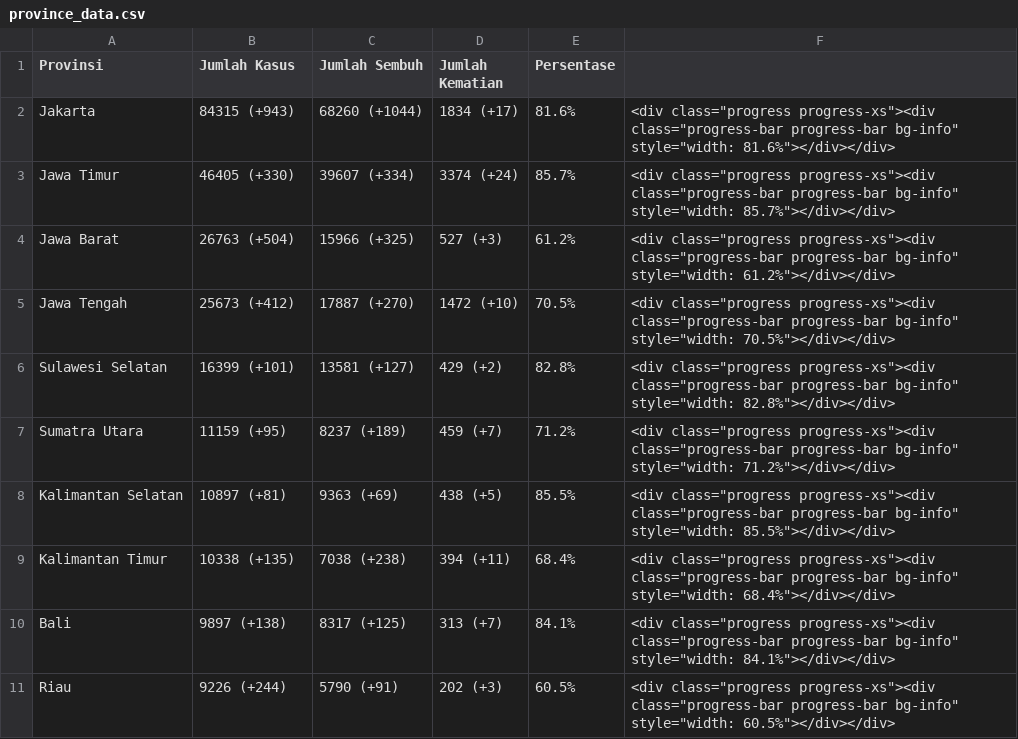
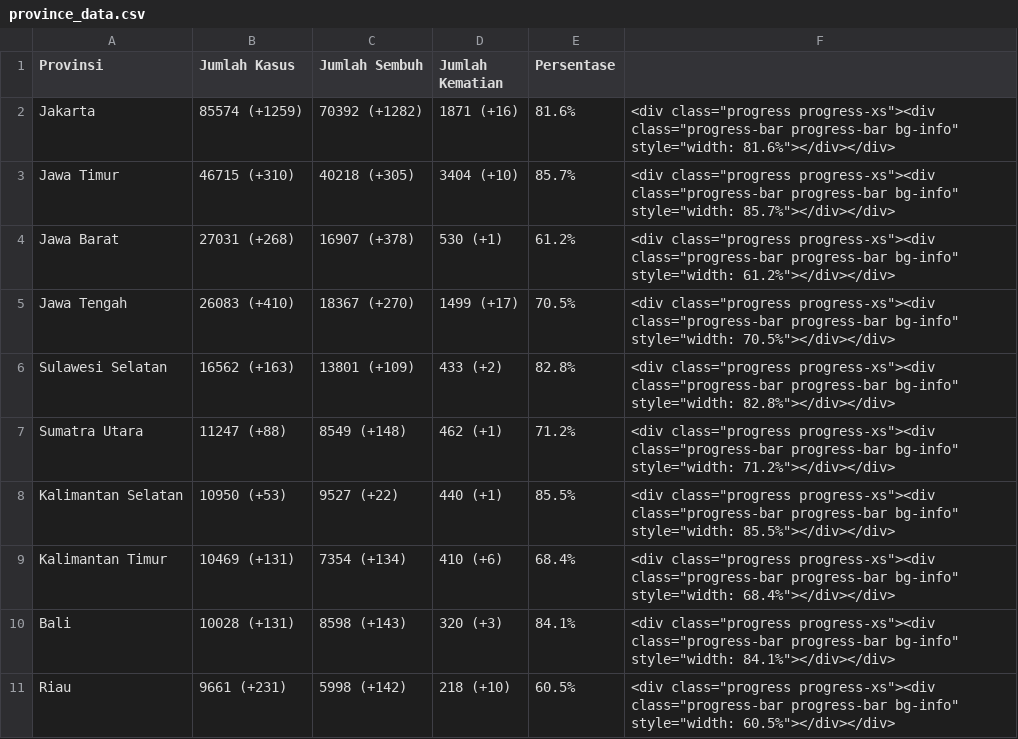
Before and after one commit to idilhaq/covid19ID, a CSV file: province_data.csv, drawn as a sheet; only a part is shown; the diff covers the shown part only.

```diff
--- a/province_data.csv
+++ b/province_data.csv
@@ -1,11 +1,11 @@
 Provinsi,Jumlah Kasus,Jumlah Sembuh,Jumlah Kematian,Persentase,
-Jakarta,84315 (+943),68260 (+1044),1834 (+17),81.6%,"<div class=""progress progress-xs""><div class=""progress-bar progress-bar bg-info"" style=""width: 81.6%""></div></div>"
-Jawa Timur,46405 (+330),39607 (+334),3374 (+24),85.7%,"<div class=""progress progress-xs""><div class=""progress-bar progress-bar bg-info"" style=""width: 85.7%""></div></div>"
-Jawa Barat,26763 (+504),15966 (+325),527 (+3),61.2%,"<div class=""progress progress-xs""><div class=""progress-bar progress-bar bg-info"" style=""width: 61.2%""></div></div>"
-Jawa Tengah,25673 (+412),17887 (+270),1472 (+10),70.5%,"<div class=""progress progress-xs""><div class=""progress-bar progress-bar bg-info"" style=""width: 70.5%""></div></div>"
-Sulawesi Selatan,16399 (+101),13581 (+127),429 (+2),82.8%,"<div class=""progress progress-xs""><div class=""progress-bar progress-bar bg-info"" style=""width: 82.8%""></div></div>"
-Sumatra Utara,11159 (+95),8237 (+189),459 (+7),71.2%,"<div class=""progress progress-xs""><div class=""progress-bar progress-bar bg-info"" style=""width: 71.2%""></div></div>"
-Kalimantan Selatan,10897 (+81),9363 (+69),438 (+5),85.5%,"<div class=""progress progress-xs""><div class=""progress-bar progress-bar bg-info"" style=""width: 85.5%""></div></div>"
-Kalimantan Timur,10338 (+135),7038 (+238),394 (+11),68.4%,"<div class=""progress progress-xs""><div class=""progress-bar progress-bar bg-info"" style=""width: 68.4%""></div></div>"
-Bali,9897 (+138),8317 (+125),313 (+7),84.1%,"<div class=""progress progress-xs""><div class=""progress-bar progress-bar bg-info"" style=""width: 84.1%""></div></div>"
-Riau,9226 (+244),5790 (+91),202 (+3),60.5%,"<div class=""progress progress-xs""><div class=""progress-bar progress-bar bg-info"" style=""width: 60.5%""></div></div>"
+Jakarta,85574 (+1259),70392 (+1282),1871 (+16),81.6%,"<div class=""progress progress-xs""><div class=""progress-bar progress-bar bg-info"" style=""width: 81.6%""></div></div>"
+Jawa Timur,46715 (+310),40218 (+305),3404 (+10),85.7%,"<div class=""progress progress-xs""><div class=""progress-bar progress-bar bg-info"" style=""width: 85.7%""></div></div>"
+Jawa Barat,27031 (+268),16907 (+378),530 (+1),61.2%,"<div class=""progress progress-xs""><div class=""progress-bar progress-bar bg-info"" style=""width: 61.2%""></div></div>"
+Jawa Tengah,26083 (+410),18367 (+270),1499 (+17),70.5%,"<div class=""progress progress-xs""><div class=""progress-bar progress-bar bg-info"" style=""width: 70.5%""></div></div>"
+Sulawesi Selatan,16562 (+163),13801 (+109),433 (+2),82.8%,"<div class=""progress progress-xs""><div class=""progress-bar progress-bar bg-info"" style=""width: 82.8%""></div></div>"
+Sumatra Utara,11247 (+88),8549 (+148),462 (+1),71.2%,"<div class=""progress progress-xs""><div class=""progress-bar progress-bar bg-info"" style=""width: 71.2%""></div></div>"
+Kalimantan Selatan,10950 (+53),9527 (+22),440 (+1),85.5%,"<div class=""progress progress-xs""><div class=""progress-bar progress-bar bg-info"" style=""width: 85.5%""></div></div>"
+Kalimantan Timur,10469 (+131),7354 (+134),410 (+6),68.4%,"<div class=""progress progress-xs""><div class=""progress-bar progress-bar bg-info"" style=""width: 68.4%""></div></div>"
+Bali,10028 (+131),8598 (+143),320 (+3),84.1%,"<div class=""progress progress-xs""><div class=""progress-bar progress-bar bg-info"" style=""width: 84.1%""></div></div>"
+Riau,9661 (+231),5998 (+142),218 (+10),60.5%,"<div class=""progress progress-xs""><div class=""progress-bar progress-bar bg-info"" style=""width: 60.5%""></div></div>"
```
Also changed, not shown: 1 added row, 1 removed row and 67 edited cells elsewhere in this file, 2 other files.
